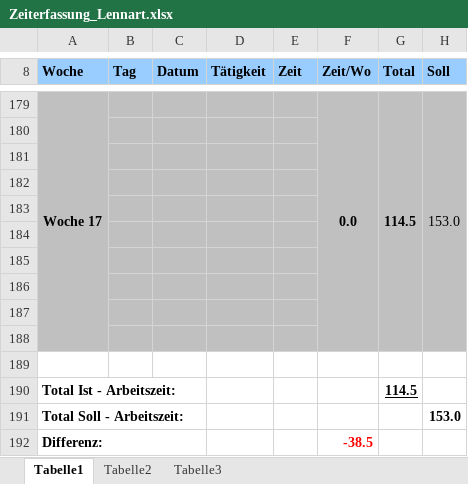
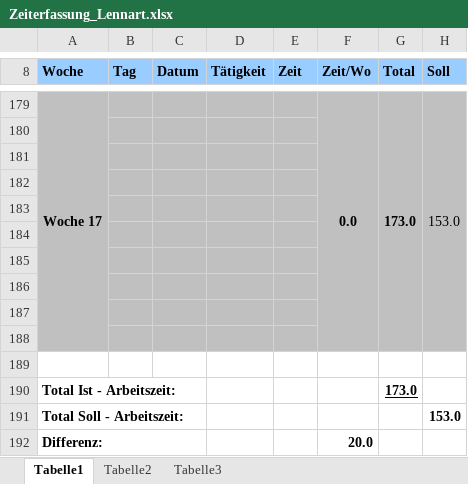
Before and after one commit to gaffli/typo, an Excel workbook: Zeiterfassungen und Projektplan/Zeiterfassung_Lennart.xlsx, sheet Tabelle1, drawn as a sheet; only a part is shown, gaps mark what is left out; values as stored, in another font and other column widths than the file's, no borders; the diff covers the shown part only; the diff names each change by its address in the sheet, - before the commit and + after, or states it on an @@ line.

```diff
--- a/Zeiterfassungen und Projektplan/Zeiterfassung_Lennart.xlsx (sheet Tabelle1)
+++ b/Zeiterfassungen und Projektplan/Zeiterfassung_Lennart.xlsx (sheet Tabelle1)
-G179 (Total): 114.5
+G179 (Total): 173.0
-G190 (Total): 114.5
+G190 (Total): 173.0
-F192 (Zeit/Wo): -38.5
+F192 (Zeit/Wo): 20.0
-F192 text colour: #FF0000
+F192 text colour: black
```
Also changed, not shown: 33 added rows, 33 removed rows, 6 edited cells, cell formats and merged cells elsewhere in this sheet.
